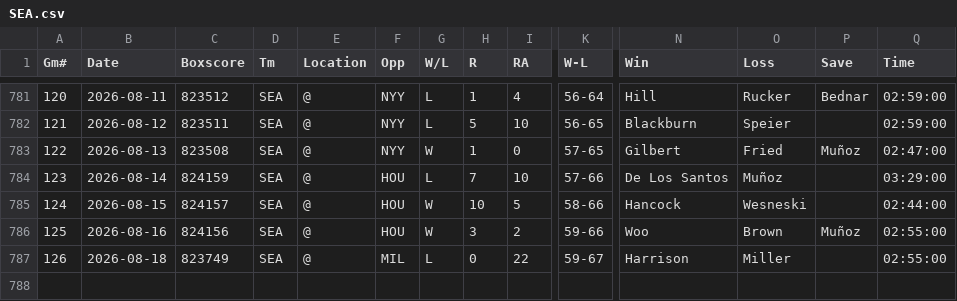
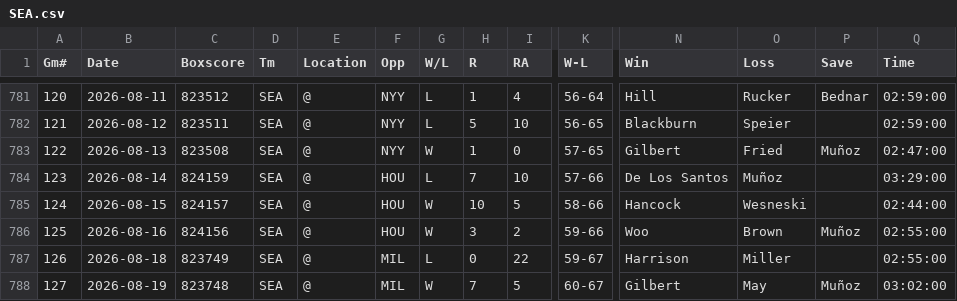
Before and after one commit to ironmanics/mlb-data, a CSV file: data/gamelogs/SEA.csv, drawn as a sheet; only a part is shown, gaps mark what is left out; rows hold the shown columns only; the diff names each change by its address in the sheet, - before the commit and + after, or states it on an @@ line.

Commit message:
Add 1 game(s) for SEA — 2026-08-20

```diff
--- a/data/gamelogs/SEA.csv
+++ b/data/gamelogs/SEA.csv
+row 788: 127 | 2026-08-19 | 823748 | SEA | @ | MIL | W | 7 | 5 | 60-67 | Gilbert | May | Muñoz | 03:02:00
```
